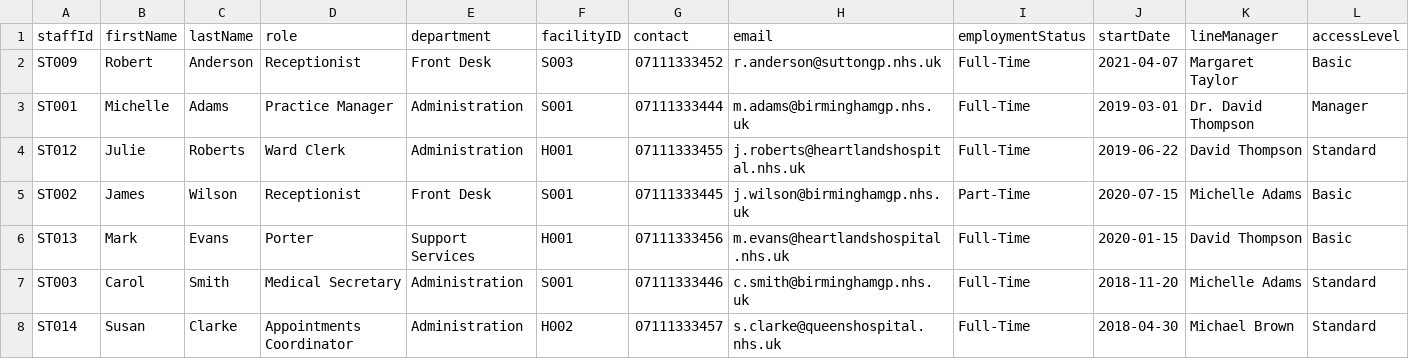
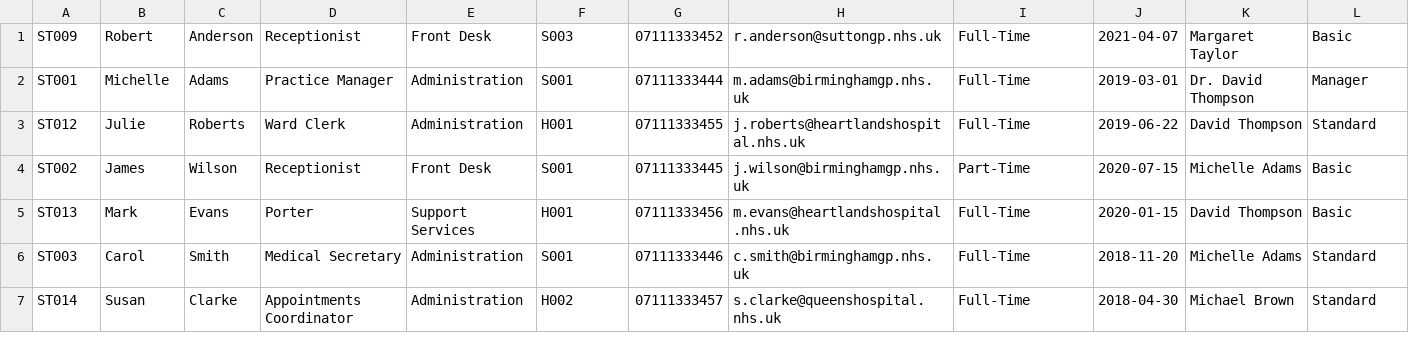
Before and after one commit to Onomsgreatness/HC_Management_, a CSV file: staff.csv, drawn as a sheet; only a part is shown.

```diff
--- a/staff.csv
+++ b/staff.csv
@@ -1,2 +1 @@
- staffId,firstName, lastName,role, department, facilityID, contact, email,employmentStatus, startDate,lineManager,accessLevel
 ST009,Robert,Anderson,Receptionist,Front Desk,S003,07111333452,r.anderson@suttongp.nhs.uk,Full-Time,2021-04-07,Margaret Taylor,Basic
```
Also changed, not shown: appointments.csv, clinicians.csv, 12 other files.
